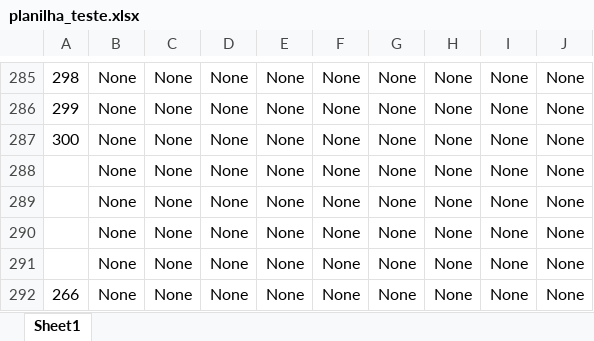
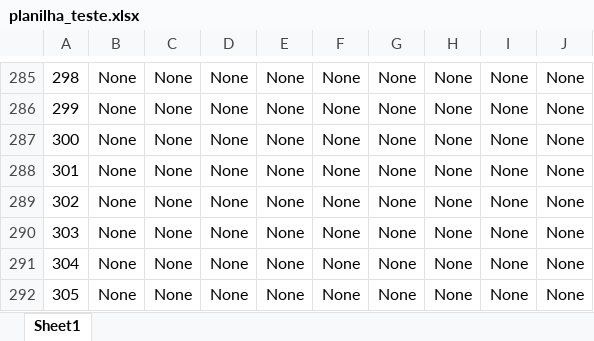
Before and after one commit to CostaNathan/doctorate, an Excel workbook: planilha_teste.xlsx, sheet Sheet1, drawn as a sheet; only a part is shown, gaps mark what is left out; values as stored, in another font and other column widths than the file's, no borders; the diff names each change by its address in the sheet, - before the commit and + after, or states it on an @@ line.

```diff
--- a/planilha_teste.xlsx (sheet Sheet1)
+++ b/planilha_teste.xlsx (sheet Sheet1)
-A288: (empty)
+A288: 301
-A289: (empty)
+A289: 302
-A290: (empty)
+A290: 303
-A291: (empty)
+A291: 304
-A292: 266
+A292: 305
```
